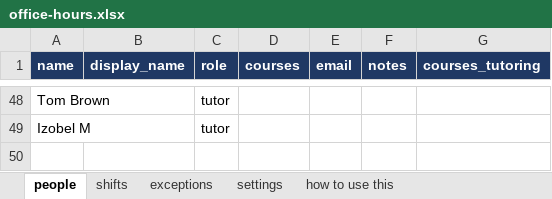
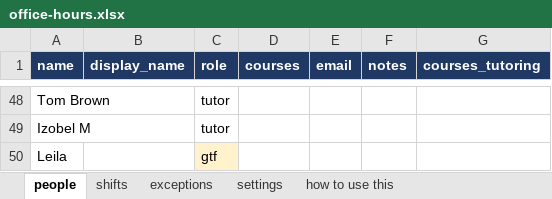
Before and after one commit to CSU-FYE/FYE-OfficeHours, an Excel workbook: data/office-hours.xlsx, sheet people, drawn as a sheet; only a part is shown, gaps mark what is left out; values as stored, in another font and other column widths than the file's, no borders; the diff names each change by its address in the sheet, - before the commit and + after, or states it on an @@ line.

```diff
--- a/data/office-hours.xlsx (sheet people)
+++ b/data/office-hours.xlsx (sheet people)
+row 50: Leila |  | gtf
```
Also changed, not shown: sheet shifts, 3 other files.
